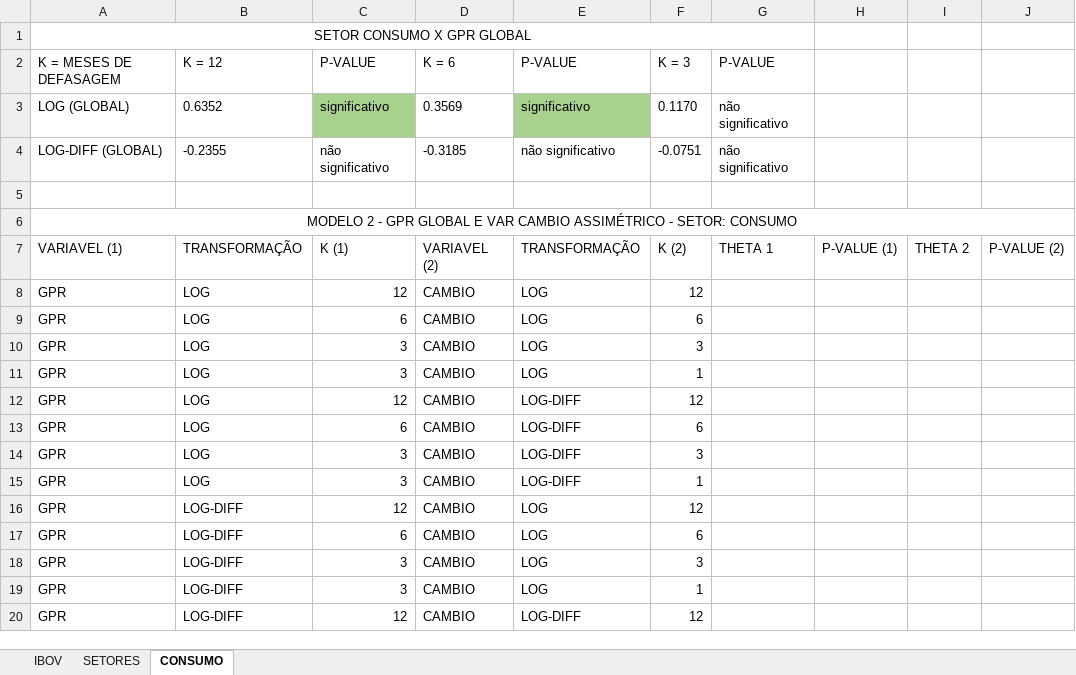
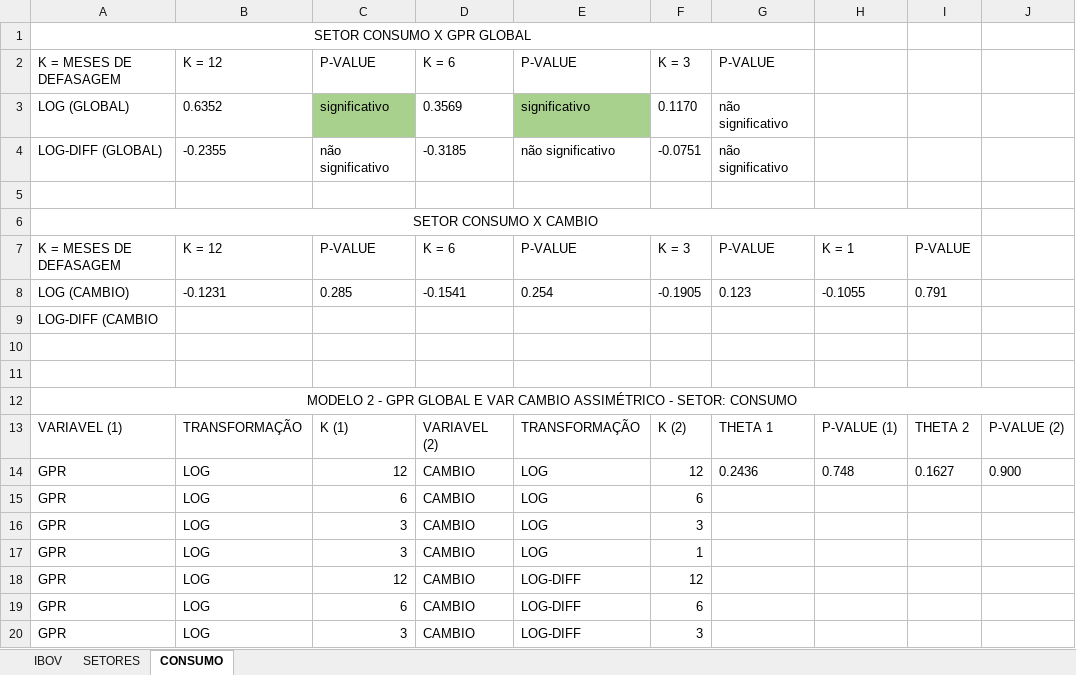
Before and after one commit to L3Reis/Impacto-geopolitico-ibovespa, an Excel workbook: graficos_tabelas/preliminares/Tabela_resumo_thetas.xlsx, sheet CONSUMO, drawn as a sheet; only a part is shown; the shorter side is filled out with more unchanged rows; values as stored, in another font and other column widths than the file's, no borders; addresses are those after the commit; the diff names each change by its address in the sheet, - before the commit and + after, or states it on an @@ line.

```diff
--- a/graficos_tabelas/preliminares/Tabela_resumo_thetas.xlsx (sheet CONSUMO)
+++ b/graficos_tabelas/preliminares/Tabela_resumo_thetas.xlsx (sheet CONSUMO)
+row 6: SETOR CONSUMO X CAMBIO
+row 7: K = MESES DE DEFASAGEM | K = 12 | P-VALUE | K = 6 | P-VALUE | K = 3 | P-VALUE | K = 1 | P-VALUE
+row 8: LOG (CAMBIO) | -0.1231 | 0.285 | -0.1541 | 0.254 | -0.1905 | 0.123 | -0.1055 | 0.791
+row 9: LOG-DIFF (CAMBIO
+row 10: (empty)
+row 11: (empty)
-G14: (empty)
+G14: 0.2436
-H14: (empty)
+H14: 0.748
-I14: (empty)
+I14: 0.1627
-J14: (empty)
+J14: 0.900
```
Also changed, not shown: sheet IBOV, dados/base_mfgarch_completa.xlsx, 5 other files.
